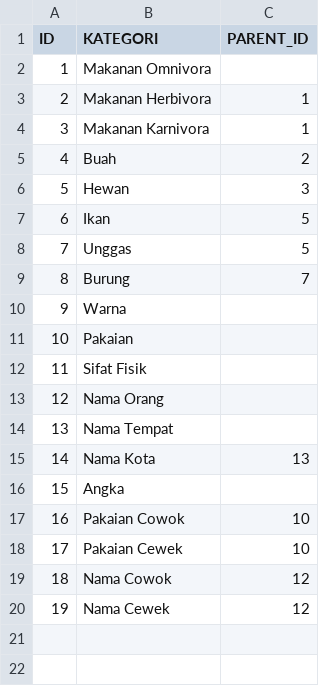
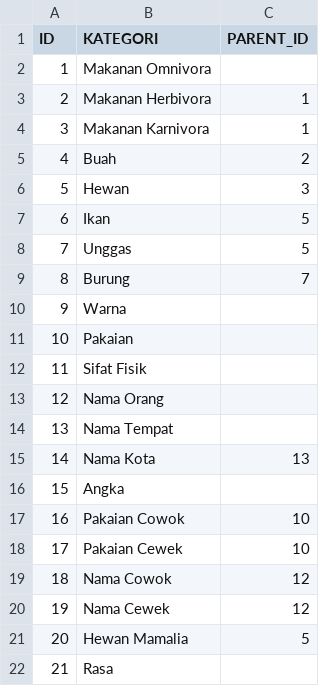
Before and after one commit to rfnajid/rima, a CSV file: database/seeds/data/kategori.csv, drawn as a sheet.

```diff
--- a/database/seeds/data/kategori.csv
+++ b/database/seeds/data/kategori.csv
@@ -20 +20,3 @@ ID;KATEGORI;PARENT_ID
 19;Nama Cewek;12
+20;Hewan Mamalia;5
+21;Rasa;
```
Also changed, not shown: database/seeds/data/kamus-kategori/nama_cowok.csv, database/seeds/data/struktur.csv, 5 other files.
